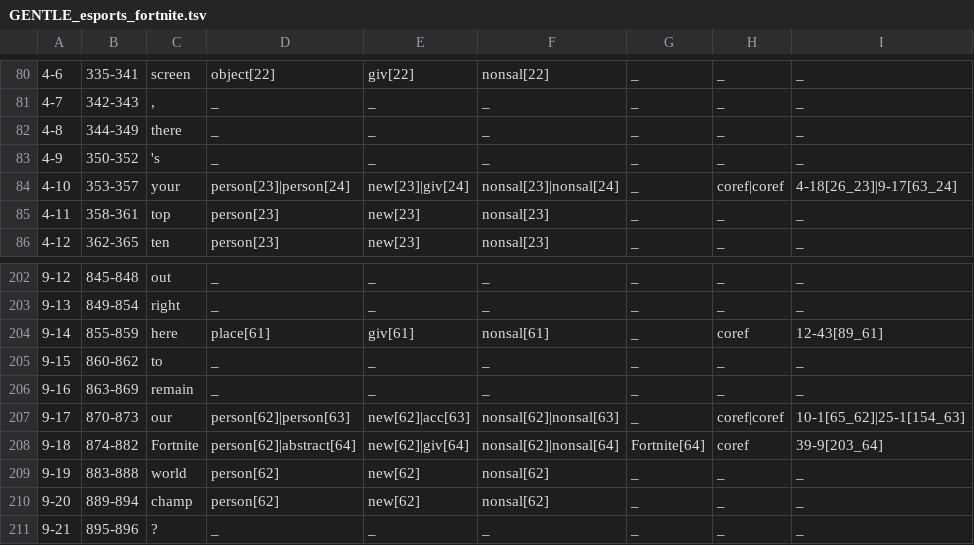
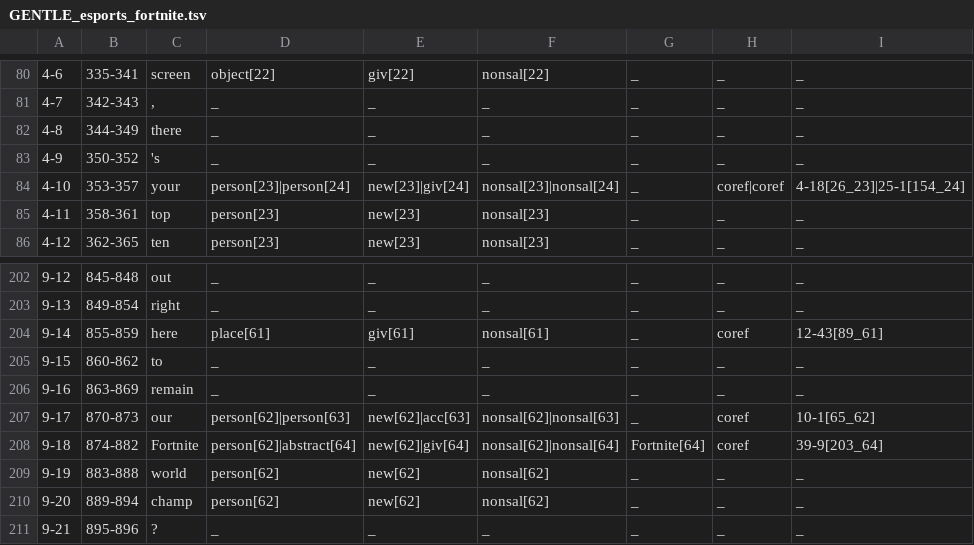
Before and after one commit to gucorpling/gentle, a TSV file: _build/src/tsv/GENTLE_esports_fortnite.tsv, drawn as a sheet; only a part is shown, gaps mark what is left out.

```diff
--- a/_build/src/tsv/GENTLE_esports_fortnite.tsv
+++ b/_build/src/tsv/GENTLE_esports_fortnite.tsv
@@ -83,3 +83,3 @@
 4-9	350-352	's	_	_	_	_	_	_	
-4-10	353-357	your	person[23]|person[24]	new[23]|giv[24]	nonsal[23]|nonsal[24]	_	coref|coref	4-18[26_23]|9-17[63_24]	
+4-10	353-357	your	person[23]|person[24]	new[23]|giv[24]	nonsal[23]|nonsal[24]	_	coref|coref	4-18[26_23]|25-1[154_24]	
 4-11	358-361	top	person[23]	new[23]	nonsal[23]	_	_	_	
@@ -206,3 +206,3 @@
 9-16	863-869	remain	_	_	_	_	_	_	
-9-17	870-873	our	person[62]|person[63]	new[62]|acc[63]	nonsal[62]|nonsal[63]	_	coref|coref	10-1[65_62]|25-1[154_63]	
+9-17	870-873	our	person[62]|person[63]	new[62]|acc[63]	nonsal[62]|nonsal[63]	_	coref	10-1[65_62]	
 9-18	874-882	Fortnite	person[62]|abstract[64]	new[62]|giv[64]	nonsal[62]|nonsal[64]	Fortnite[64]	coref	39-9[203_64]	
```
Also changed, not shown: _build/src/tsv/GENTLE_dictionary_trust.tsv, _build/src/tsv/GENTLE_poetry_raven.tsv, 14 other files.
